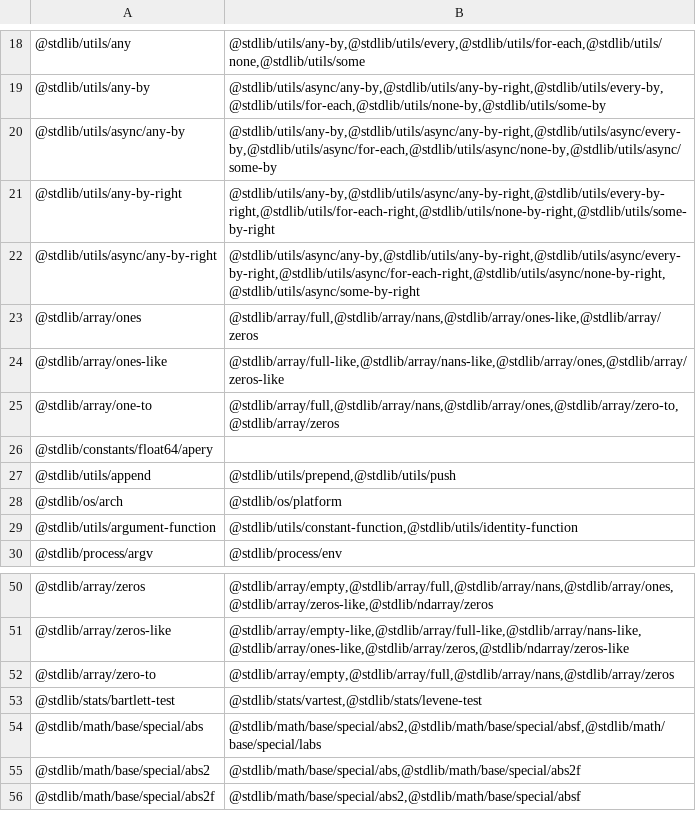
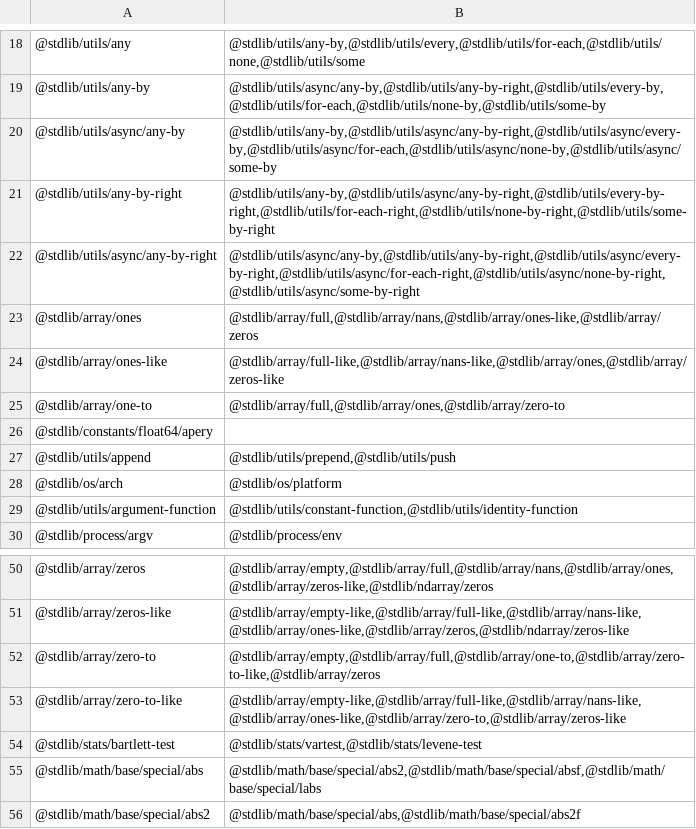
Before and after one commit to stdlib-js/namespace-pkg2related, a CSV file: data/data.csv, drawn as a sheet; only a part is shown, gaps mark what is left out; the shorter side is filled out with more unchanged rows.

```diff
--- a/data/data.csv
+++ b/data/data.csv
@@ -24,3 +24,3 @@
 "@stdlib/array/ones-like","@stdlib/array/full-like,@stdlib/array/nans-like,@stdlib/array/ones,@stdlib/array/zeros-like"
-"@stdlib/array/one-to","@stdlib/array/full,@stdlib/array/nans,@stdlib/array/ones,@stdlib/array/zero-to,@stdlib/array/zeros"
+"@stdlib/array/one-to","@stdlib/array/full,@stdlib/array/ones,@stdlib/array/zero-to"
 "@stdlib/constants/float64/apery",""
@@ -51,3 +51,4 @@
 "@stdlib/array/zeros-like","@stdlib/array/empty-like,@stdlib/array/full-like,@stdlib/array/nans-like,@stdlib/array/ones-like,@stdlib/array/zeros,@stdlib/ndarray/zeros-like"
-"@stdlib/array/zero-to","@stdlib/array/empty,@stdlib/array/full,@stdlib/array/nans,@stdlib/array/zeros"
+"@stdlib/array/zero-to","@stdlib/array/empty,@stdlib/array/full,@stdlib/array/one-to,@stdlib/array/zero-to-like,@stdlib/array/zeros"
+"@stdlib/array/zero-to-like","@stdlib/array/empty-like,@stdlib/array/full-like,@stdlib/array/nans-like,@stdlib/array/ones-like,@stdlib/array/zero-to,@stdlib/array/zeros-like"
 "@stdlib/stats/bartlett-test","@stdlib/stats/vartest,@stdlib/stats/levene-test"
```
Also changed, not shown: 3 other files.
